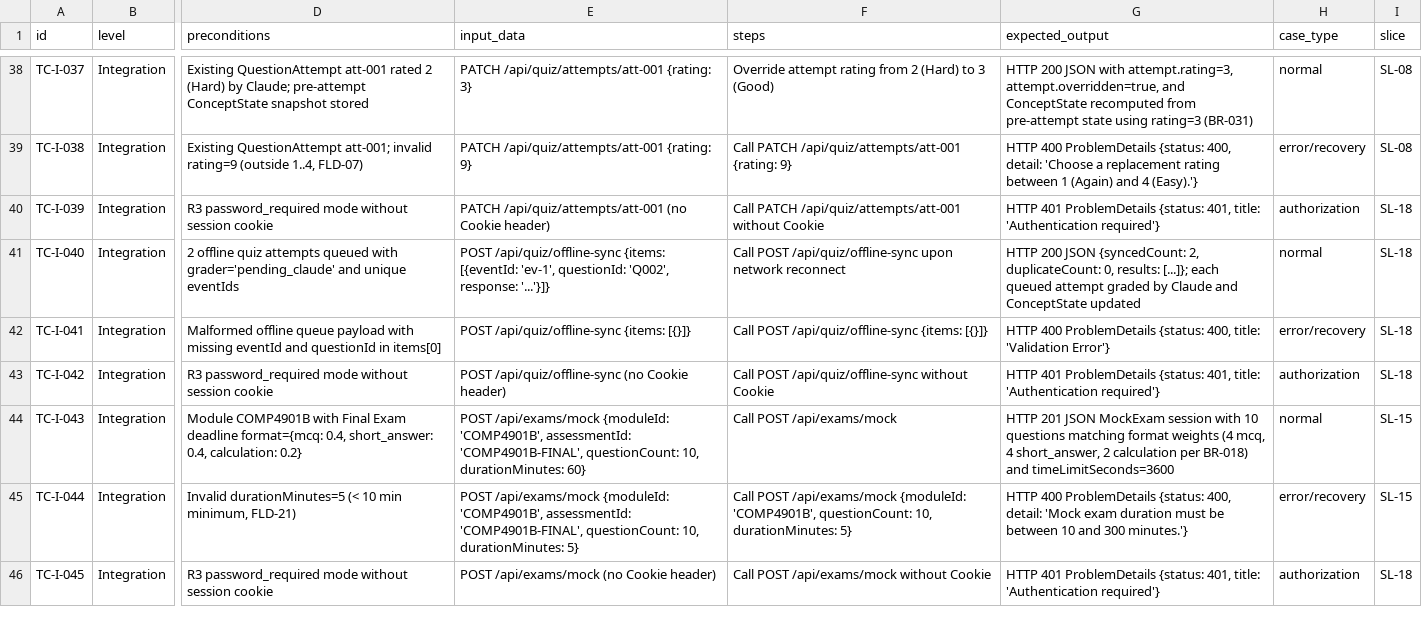
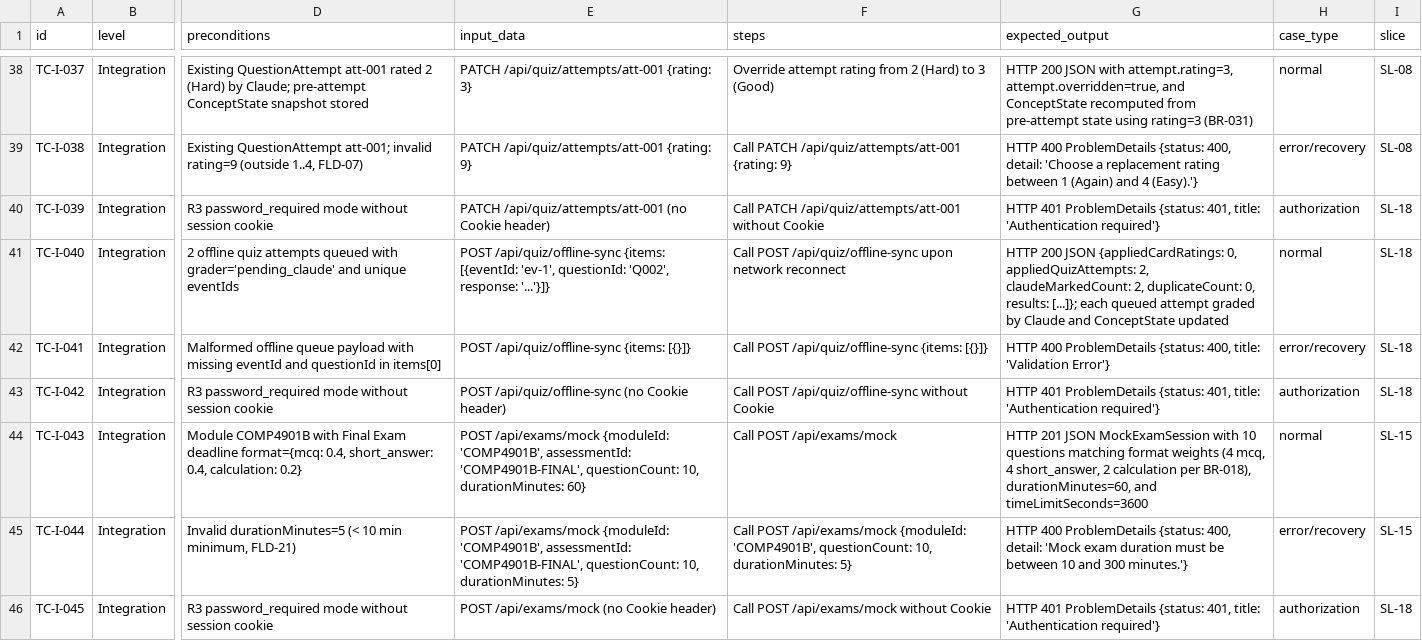
Before and after one commit to thomasclarkpersonal-sketch/StudyApp, a CSV file: workbook/03-design/test-cases.csv, drawn as a sheet; only a part is shown, gaps mark what is left out; the diff covers the shown part only; the diff names each change by its address in the sheet, - before the commit and + after, or states it on an @@ line.

```diff
--- a/workbook/03-design/test-cases.csv
+++ b/workbook/03-design/test-cases.csv
-G41 (expected_output): …200 JSON {syncedCount: 2, duplicateCount:…
+G41 (expected_output): …200 JSON {appliedCardRatings: 0, appliedQuizAttempts: 2, claudeMarkedCount: 2, duplicateCount:…
-G44 (expected_output): …201 JSON MockExam session with 10 questions matching format weights (4 mcq, 4 short_answer, 2 calculation per BR-018) and timeLimitSeconds=3600
+G44 (expected_output): …201 JSON MockExamSession with 10 questions matching format weights (4 mcq, 4 short_answer, 2 calculation per BR-018), durationMinutes=60, and timeLimitSeconds=3600
```
Also changed, not shown: 2 added rows and 51 edited cells elsewhere in this file, workbook/02-analysis/data-dictionary.csv, 30 other files.
